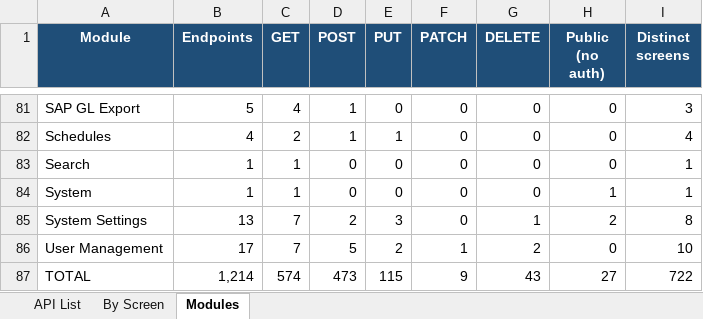
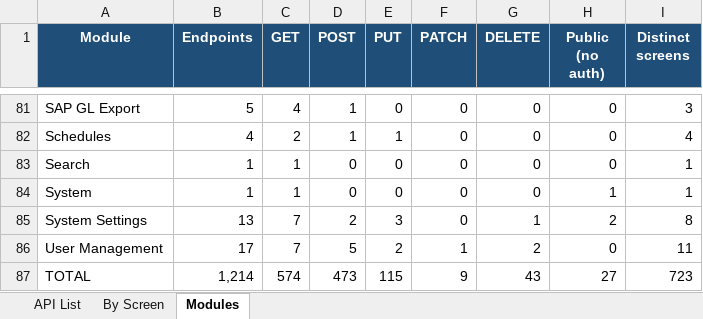
Before and after one commit to IortaTexhNXT-DEV/BDOI-OOTB, an Excel workbook: backend/docs/api/BrokerVerse_API_Touchpoints.xlsx, sheet Modules, drawn as a sheet; only a part is shown, gaps mark what is left out; values as stored, in another font and other column widths than the file's, no borders; the diff names each change by its address in the sheet, - before the commit and + after, or states it on an @@ line.

```diff
--- a/backend/docs/api/BrokerVerse_API_Touchpoints.xlsx (sheet Modules)
+++ b/backend/docs/api/BrokerVerse_API_Touchpoints.xlsx (sheet Modules)
-I86 (Distinct screens): 10
+I86 (Distinct screens): 11
-I87 (Distinct screens): 722
+I87 (Distinct screens): 723
```
Also changed, not shown: sheet By Screen, sheet API List, 17 other files.
